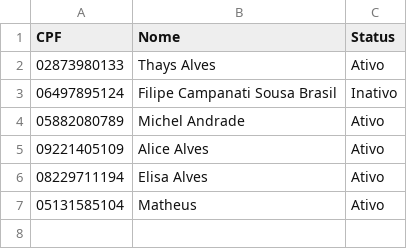
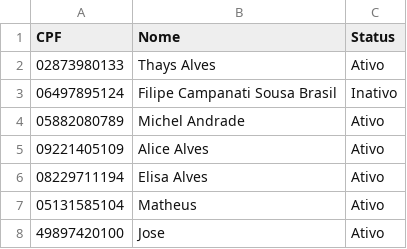
Before and after one commit to trueclube/twilioproject, a CSV file: Assinaturas.csv, drawn as a sheet; the diff names each change by its address in the sheet, - before the commit and + after, or states it on an @@ line.

Commit message:
Update Assinaturas.csv

```diff
--- a/Assinaturas.csv
+++ b/Assinaturas.csv
+row 8: 49897420100 | Jose | Ativo
```
